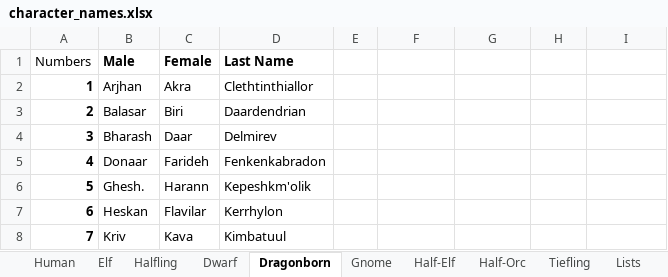
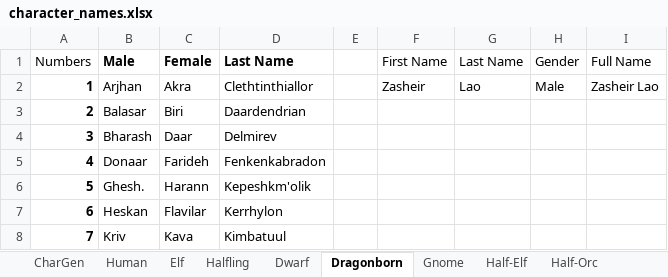
Before and after one commit to babbysross/dndbot-py, an Excel workbook: character_names.xlsx, sheet Dragonborn, drawn as a sheet; only a part is shown; values as stored, in another font and other column widths than the file's, no borders; table styles not drawn; the diff names each change by its address in the sheet, - before the commit and + after, or states it on an @@ line.

Commit message:
Made the excel sheet a standalone character generator. It currently generates race, class, gender, name, and stats. More to be added

```diff
--- a/character_names.xlsx (sheet Dragonborn)
+++ b/character_names.xlsx (sheet Dragonborn)
+sheet tab: CharGen
-F1: (empty)
+F1: First Name
-G1: (empty)
+G1: Last Name
-H1: (empty)
+H1: Gender
-I1: (empty)
+I1: Full Name
-F2 (First Name): (empty)
+F2 (First Name): Zasheir
-G2 (Last Name): (empty)
+G2 (Last Name): Lao
-H2 (Gender): (empty)
+H2 (Gender): Male
-I2 (Full Name): (empty)
+I2 (Full Name): Zasheir Lao
```
Also changed, not shown: sheet Lists, sheet Human, sheet Half-Elf, sheet Half-Orc, sheet Dwarf, sheet Tiefling, 3 more sheets.
